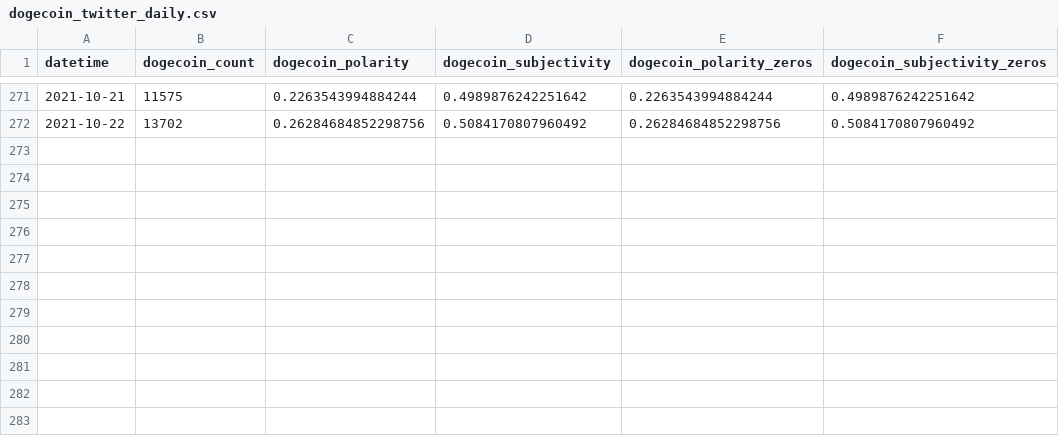
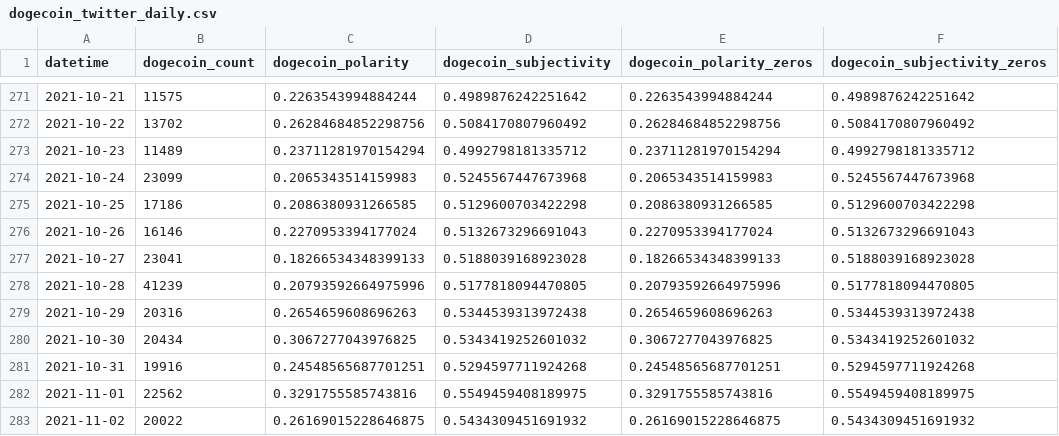
Before and after one commit to jrobi001/Final-Project-Cryptocurrency-ML, a CSV file: data_collection/data/processed-tweet-data/dogecoin_twitter_daily.csv, drawn as a sheet; only a part is shown, gaps mark what is left out; the diff names each change by its address in the sheet, - before the commit and + after, or states it on an @@ line.

```diff
--- a/data_collection/data/processed-tweet-data/dogecoin_twitter_daily.csv
+++ b/data_collection/data/processed-tweet-data/dogecoin_twitter_daily.csv
+row 273: 2021-10-23 | 11489 | 0.23711281970154294 | 0.4992798181335712 | 0.23711281970154294 | 0.4992798181335712
+row 274: 2021-10-24 | 23099 | 0.2065343514159983 | 0.5245567447673968 | 0.2065343514159983 | 0.5245567447673968
+row 275: 2021-10-25 | 17186 | 0.2086380931266585 | 0.5129600703422298 | 0.2086380931266585 | 0.5129600703422298
+row 276: 2021-10-26 | 16146 | 0.2270953394177024 | 0.5132673296691043 | 0.2270953394177024 | 0.5132673296691043
+row 277: 2021-10-27 | 23041 | 0.18266534348399133 | 0.5188039168923028 | 0.18266534348399133 | 0.5188039168923028
+row 278: 2021-10-28 | 41239 | 0.20793592664975996 | 0.5177818094470805 | 0.20793592664975996 | 0.5177818094470805
+row 279: 2021-10-29 | 20316 | 0.2654659608696263 | 0.5344539313972438 | 0.2654659608696263 | 0.5344539313972438
+row 280: 2021-10-30 | 20434 | 0.3067277043976825 | 0.5343419252601032 | 0.3067277043976825 | 0.5343419252601032
+row 281: 2021-10-31 | 19916 | 0.24548565687701251 | 0.5294597711924268 | 0.24548565687701251 | 0.5294597711924268
+row 282: 2021-11-01 | 22562 | 0.3291755585743816 | 0.5549459408189975 | 0.3291755585743816 | 0.5549459408189975
+row 283: 2021-11-02 | 20022 | 0.26169015228646875 | 0.5434309451691932 | 0.26169015228646875 | 0.5434309451691932
```
Also changed, not shown: data_collection/data/processed-tweet-data/bitcoin_twitter_daily.csv, data_collection/data/processed-tweet-data/ethereum_twitter_daily.csv, 11 other files.
